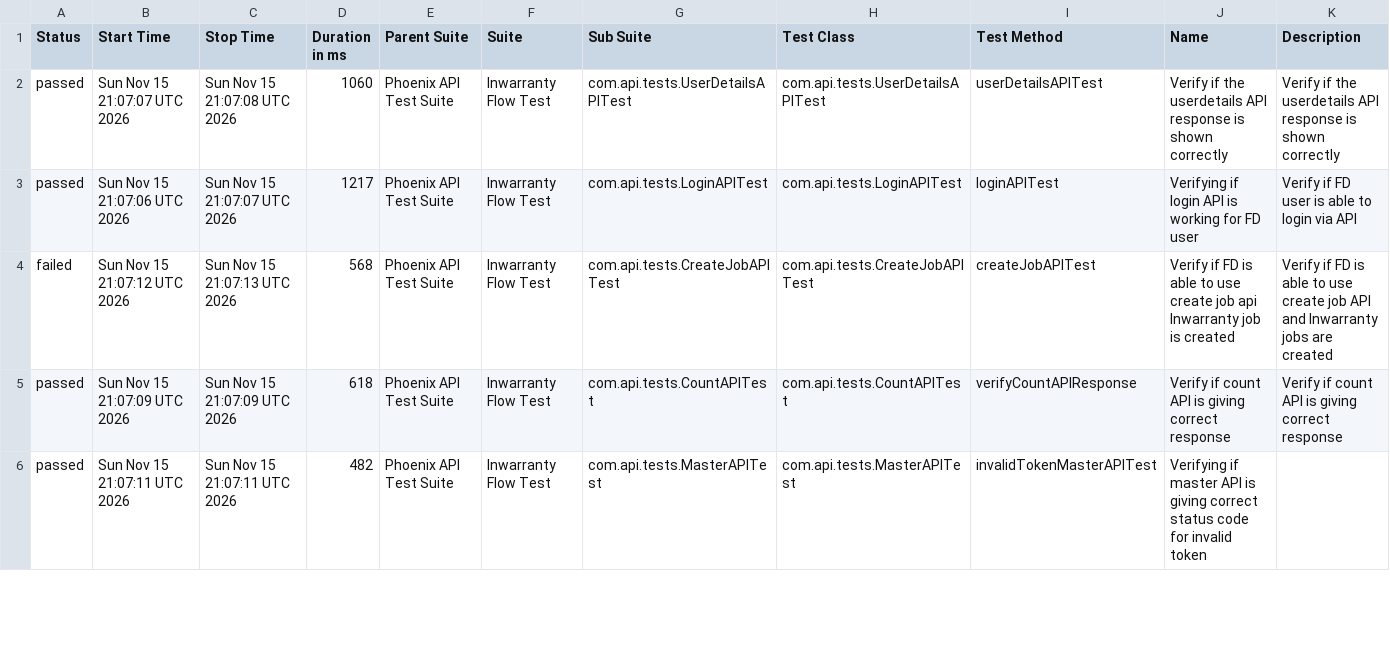
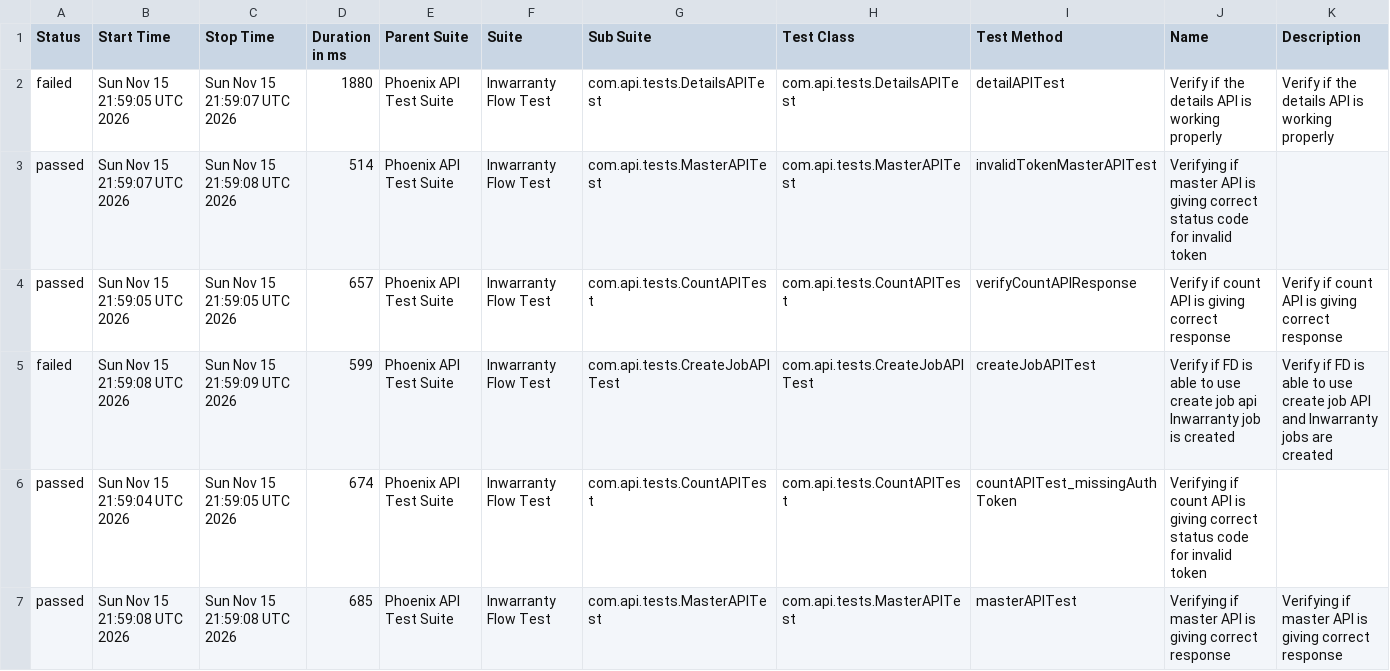
Before and after one commit to Zulminan/PhoenixTestAutomationFramework, a CSV file: data/suites.csv, drawn as a sheet; only a part is shown; the diff covers the shown part only.

```diff
--- a/data/suites.csv
+++ b/data/suites.csv
@@ -1,6 +1,7 @@
 "Status","Start Time","Stop Time","Duration in ms","Parent Suite","Suite","Sub Suite","Test Class","Test Method","Name","Description"
-"passed","Sun Nov 15 21:07:07 UTC 2026","Sun Nov 15 21:07:08 UTC 2026","1060","Phoenix API Test Suite","Inwarranty Flow Test","com.api.tests.UserDetailsAPITest","com.api.tests.UserDetailsAPITest","userDetailsAPITest","Verify if the userdetails API response is shown correctly","Verify if the userdetails API response is shown correctly"
-"passed","Sun Nov 15 21:07:06 UTC 2026","Sun Nov 15 21:07:07 UTC 2026","1217","Phoenix API Test Suite","Inwarranty Flow Test","com.api.tests.LoginAPITest","com.api.tests.LoginAPITest","loginAPITest","Verifying if login API is working for FD user","Verify if FD user is able to login via API"
-"failed","Sun Nov 15 21:07:12 UTC 2026","Sun Nov 15 21:07:13 UTC 2026","568","Phoenix API Test Suite","Inwarranty Flow Test","com.api.tests.CreateJobAPITest","com.api.tests.CreateJobAPITest","createJobAPITest","Verify if FD is able to use create job api Inwarranty job is created","Verify if FD is able to use create job API and Inwarranty jobs are created"
-"passed","Sun Nov 15 21:07:09 UTC 2026","Sun Nov 15 21:07:09 UTC 2026","618","Phoenix API Test Suite","Inwarranty Flow Test","com.api.tests.CountAPITest","com.api.tests.CountAPITest","verifyCountAPIResponse","Verify if count API is giving correct response","Verify if count API is giving correct response"
-"passed","Sun Nov 15 21:07:11 UTC 2026","Sun Nov 15 21:07:11 UTC 2026","482","Phoenix API Test Suite","Inwarranty Flow Test","com.api.tests.MasterAPITest","com.api.tests.MasterAPITest","invalidTokenMasterAPITest","Verifying if master API is giving correct status code for invalid token",""
+"failed","Sun Nov 15 21:59:05 UTC 2026","Sun Nov 15 21:59:07 UTC 2026","1880","Phoenix API Test Suite","Inwarranty Flow Test","com.api.tests.DetailsAPITest","com.api.tests.DetailsAPITest","detailAPITest","Verify if the details API is working properly","Verify if the details API is working properly"
+"passed","Sun Nov 15 21:59:07 UTC 2026","Sun Nov 15 21:59:08 UTC 2026","514","Phoenix API Test Suite","Inwarranty Flow Test","com.api.tests.MasterAPITest","com.api.tests.MasterAPITest","invalidTokenMasterAPITest","Verifying if master API is giving correct status code for invalid token",""
+"passed","Sun Nov 15 21:59:05 UTC 2026","Sun Nov 15 21:59:05 UTC 2026","657","Phoenix API Test Suite","Inwarranty Flow Test","com.api.tests.CountAPITest","com.api.tests.CountAPITest","verifyCountAPIResponse","Verify if count API is giving correct response","Verify if count API is giving correct response"
+"failed","Sun Nov 15 21:59:08 UTC 2026","Sun Nov 15 21:59:09 UTC 2026","599","Phoenix API Test Suite","Inwarranty Flow Test","com.api.tests.CreateJobAPITest","com.api.tests.CreateJobAPITest","createJobAPITest","Verify if FD is able to use create job api Inwarranty job is created","Verify if FD is able to use create job API and Inwarranty jobs are created"
+"passed","Sun Nov 15 21:59:04 UTC 2026","Sun Nov 15 21:59:05 UTC 2026","674","Phoenix API Test Suite","Inwarranty Flow Test","com.api.tests.CountAPITest","com.api.tests.CountAPITest","countAPITest_missingAuthToken","Verifying if count API is giving correct status code for invalid token",""
+"passed","Sun Nov 15 21:59:08 UTC 2026","Sun Nov 15 21:59:08 UTC 2026","685","Phoenix API Test Suite","Inwarranty Flow Test","com.api.tests.MasterAPITest","com.api.tests.MasterAPITest","masterAPITest","Verifying if master API is giving correct response","Verifying if master API is giving correct response"
```
Also changed, not shown: 1 removed row and 16 edited cells elsewhere in this file, data/behaviors.csv, 55 other files.
